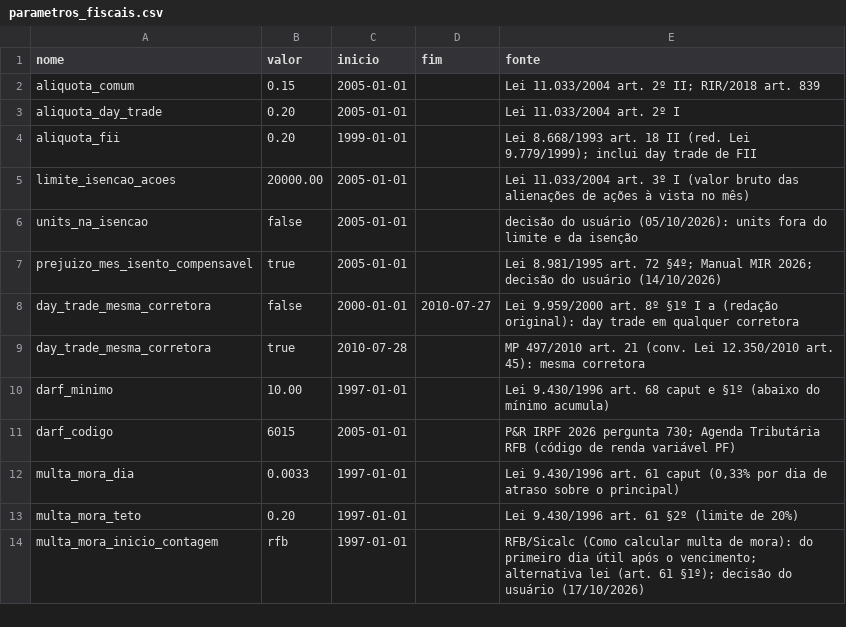
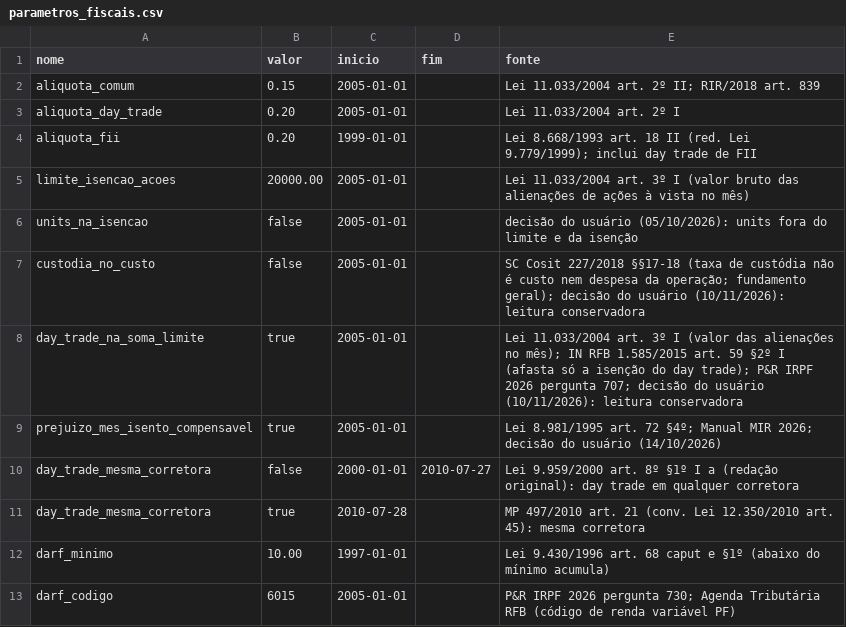
Before and after one commit to MarceloPCF/COIR, a CSV file: data/parametros_fiscais.csv, drawn as a sheet; only a part is shown; the shorter side is filled out with more unchanged rows; the diff names each change by its address in the sheet, - before the commit and + after, or states it on an @@ line.

Commit message:
feat(fiscal): decisões conservadoras da revisão contra a base normativa
Decisões do usuário de 10/11/2026 (leitura conservadora):
- venda de ação em day trade entra na soma do limite de R$ 20 mil (Lei
  11.033 art. 3º I; IN 1.585 art. 59 §2º I; parâmetro day_trade_na_soma_limite).
  O campo do demonstrativo segue só com as comuns (vendas_acoes); a soma do
  limite vai em vendas_limite, com aviso quando o day trade passa o mês do limite;
- taxa de custódia fora do custo (SC Cosit 227/2018 §§17-18; parâmetro
  custodia_no_custo = false);
- fração de evento proposto pelo pacote da B3 fica na posição até o leilão,
  que a vende pelo custo médio (IN 1.585 art. 58; Lei 6.404 art. 169 §3º);
- multa de mora (LC 236/2026) e vencimento pelo pregão: mantidos, registrados.

Casos novos: day trade na soma do limite (com e sem o parâmetro), custódia
fora do custo e grupamento com fração até o leilão.

```diff
--- a/data/parametros_fiscais.csv
+++ b/data/parametros_fiscais.csv
+row 7: custodia_no_custo | false | 2005-01-01 |  | SC Cosit 227/2018 §§17-18 (taxa de custódia não é custo nem despesa da operação; fundamento geral); decisão do usuário (10/11/2026): leitura conservadora
+row 8: day_trade_na_soma_limite | true | 2005-01-01 |  | Lei 11.033/2004 art. 3º I (valor das alienações no mês); IN RFB 1.585/2015 art. 59 §2º I (afasta só a isenção do day trade); P&R IRPF 2026 pergunta 707; decisão do usuário (10/11/2026): leitura conservadora
```
Also changed, not shown: 13 other files.
